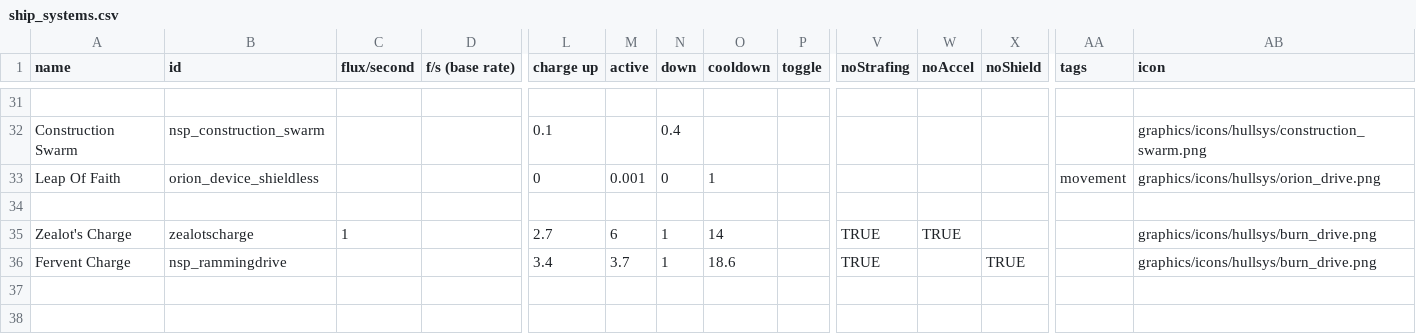
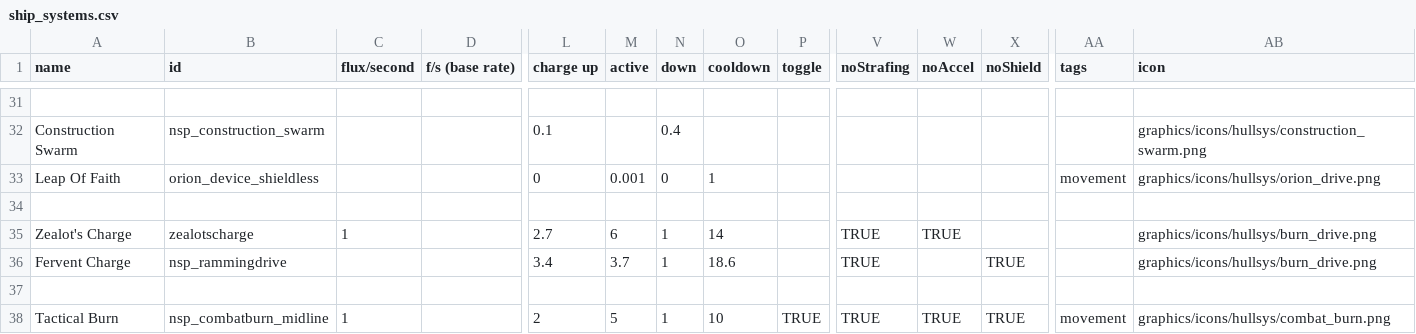
Before and after one commit to NEONN1111/XXARRA-S-VARIETY-PACK, a CSV file: data/shipsystems/ship_systems.csv, drawn as a sheet; only a part is shown, gaps mark what is left out; rows hold the shown columns only; the diff names each change by its address in the sheet, - before the commit and + after, or states it on an @@ line.

```diff
--- a/data/shipsystems/ship_systems.csv
+++ b/data/shipsystems/ship_systems.csv
+row 37: (empty)
+row 38: Tactical Burn | nsp_combatburn_midline | 1 |  | 2 | 5 | 1 | 10 | TRUE | TRUE | TRUE | TRUE | movement | graphics/icons/hullsys/combat_burn.png
```
Also changed, not shown: data/hulls/ship_data.csv, data/strings/descriptions.csv, 7 other files.
